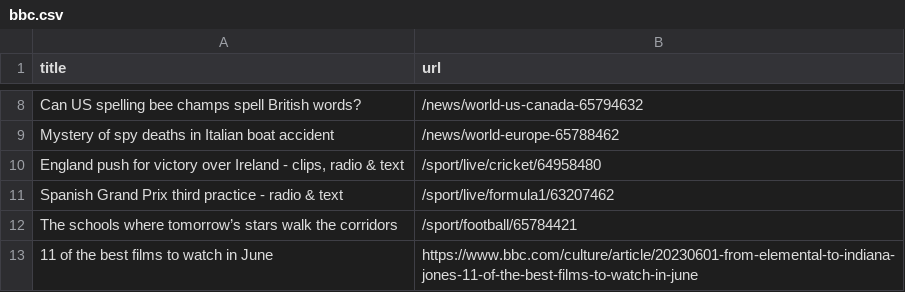
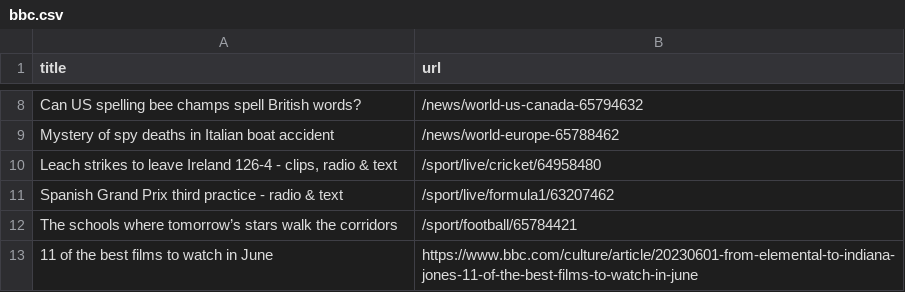
Before and after one commit to vlsachdev/automatic-scraper-bbc, a CSV file: bbc.csv, drawn as a sheet; only a part is shown, gaps mark what is left out.

```diff
--- a/bbc.csv
+++ b/bbc.csv
@@ -9,3 +9,3 @@ Can US spelling bee champs spell British words?,/news/world-us-canada-65794632
 Mystery of spy deaths in Italian boat accident,/news/world-europe-65788462
-"England push for victory over Ireland - clips, radio & text",/sport/live/cricket/64958480
+"Leach strikes to leave Ireland 126-4 - clips, radio & text",/sport/live/cricket/64958480
 Spanish Grand Prix third practice - radio & text,/sport/live/formula1/63207462
```
